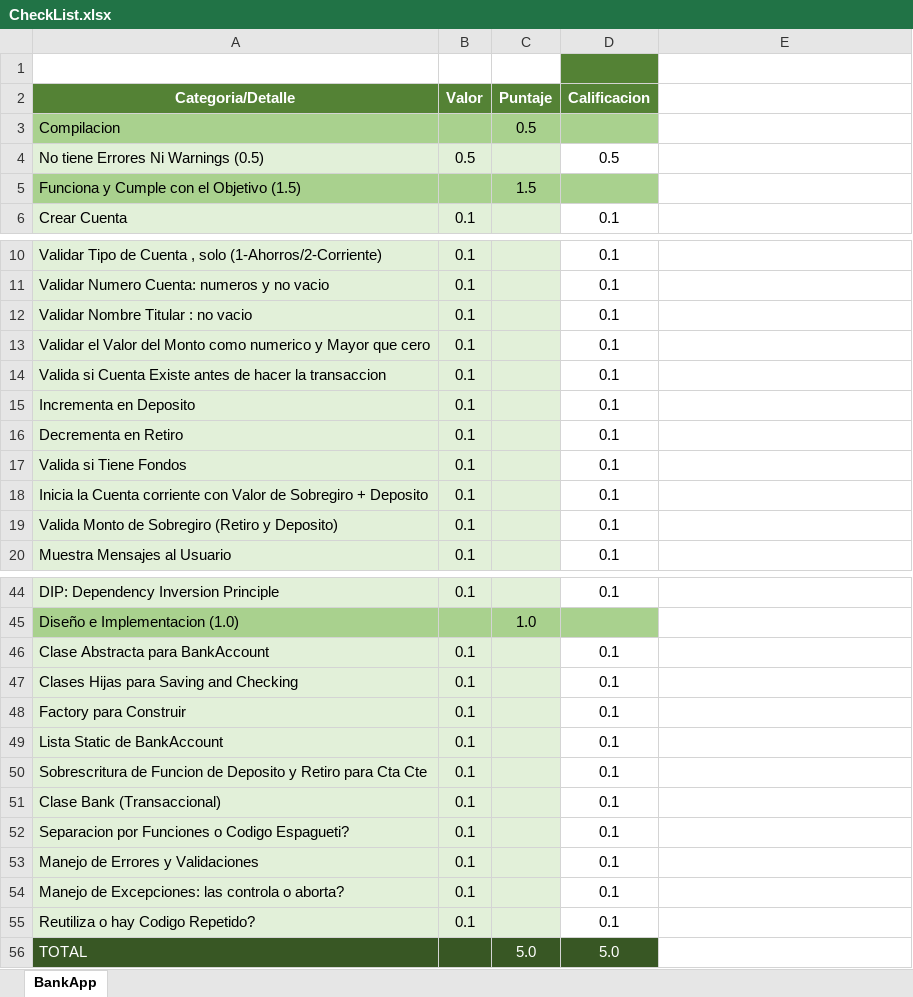
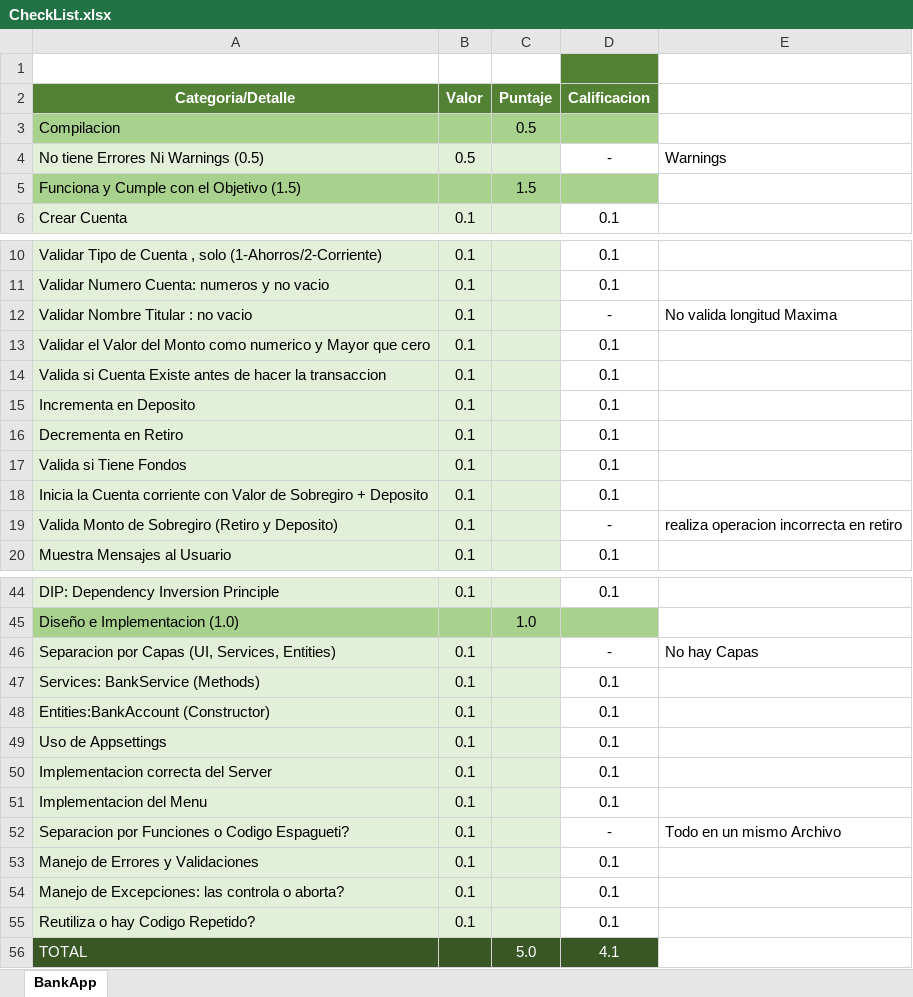
Before and after one commit to Jucer74/ServicesDevelopment, an Excel workbook: Exams/Exam-01/CheckList.xlsx, sheet BankApp, drawn as a sheet; only a part is shown, gaps mark what is left out; values as stored, in another font and other column widths than the file's, no borders; removed rows and columns are numbered as before the commit, all else as after; the diff names each change by its address in the sheet, - before the commit and + after, or states it on an @@ line.

```diff
--- a/Exams/Exam-01/CheckList.xlsx (sheet BankApp)
+++ b/Exams/Exam-01/CheckList.xlsx (sheet BankApp)
-D4 (Calificacion): 0.5
+D4 (Calificacion): -
-E4: (empty)
+E4: Warnings
-D12 (Calificacion): 0.1
+D12 (Calificacion): -
-E12: (empty)
+E12: No valida longitud Maxima
-D19 (Calificacion): 0.1
+D19 (Calificacion): -
-E19: (empty)
+E19: realiza operacion incorrecta en retiro
-row 46: Clase Abstracta para BankAccount | 0.1 |  | 0.1
+row 46: Separacion por Capas (UI, Services, Entities) | 0.1 |  | - | No hay Capas
-A47 (Categoria/Detalle): Clases Hijas para Saving and Checking
+A47 (Categoria/Detalle): Services: BankService (Methods)
-A48 (Categoria/Detalle): Factory para Construir
+A48 (Categoria/Detalle): Entities:BankAccount (Constructor)
-A49 (Categoria/Detalle): Lista Static de BankAccount
+A49 (Categoria/Detalle): Uso de Appsettings
-A50 (Categoria/Detalle): Sobrescritura de Funcion de Deposito y Retiro para Cta Cte
+A50 (Categoria/Detalle): Implementacion correcta del Server
-A51 (Categoria/Detalle): Clase Bank (Transaccional)
+A51 (Categoria/Detalle): Implementacion del Menu
-D52 (Calificacion): 0.1
+D52 (Calificacion): -
-E52: (empty)
+E52: Todo en un mismo Archivo
-D56 (Calificacion): 5.0
+D56 (Calificacion): 4.1
```
Also changed, not shown: 1 other file.
